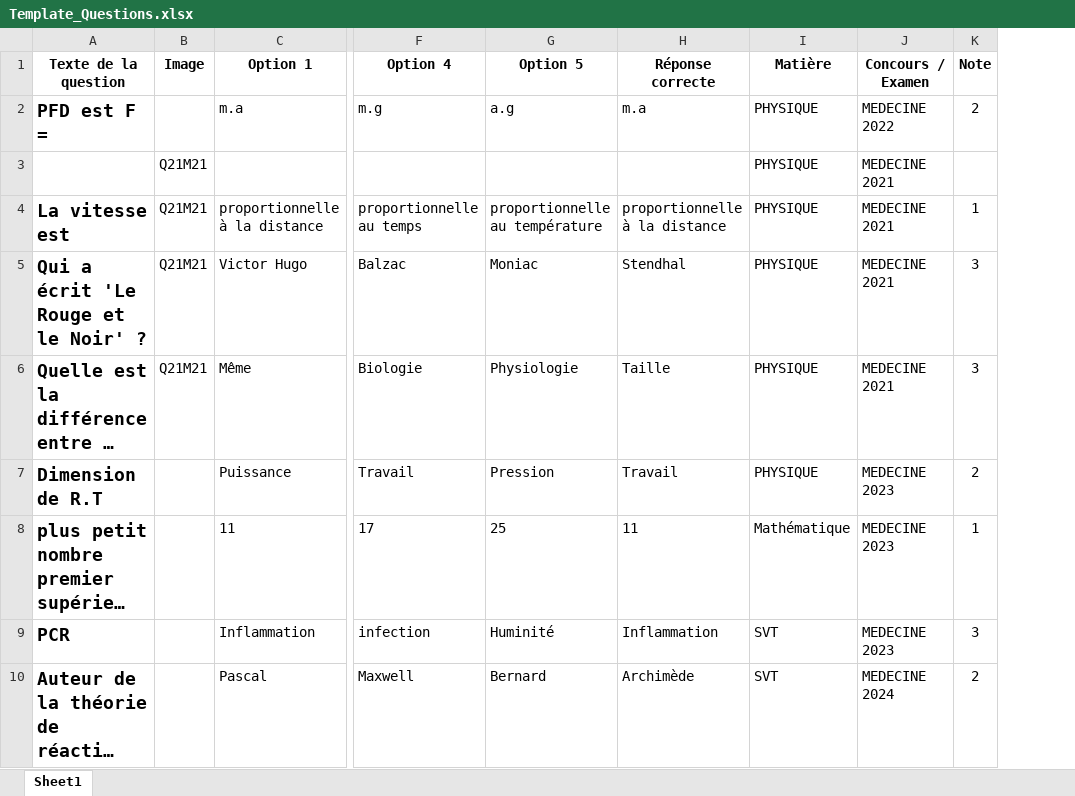
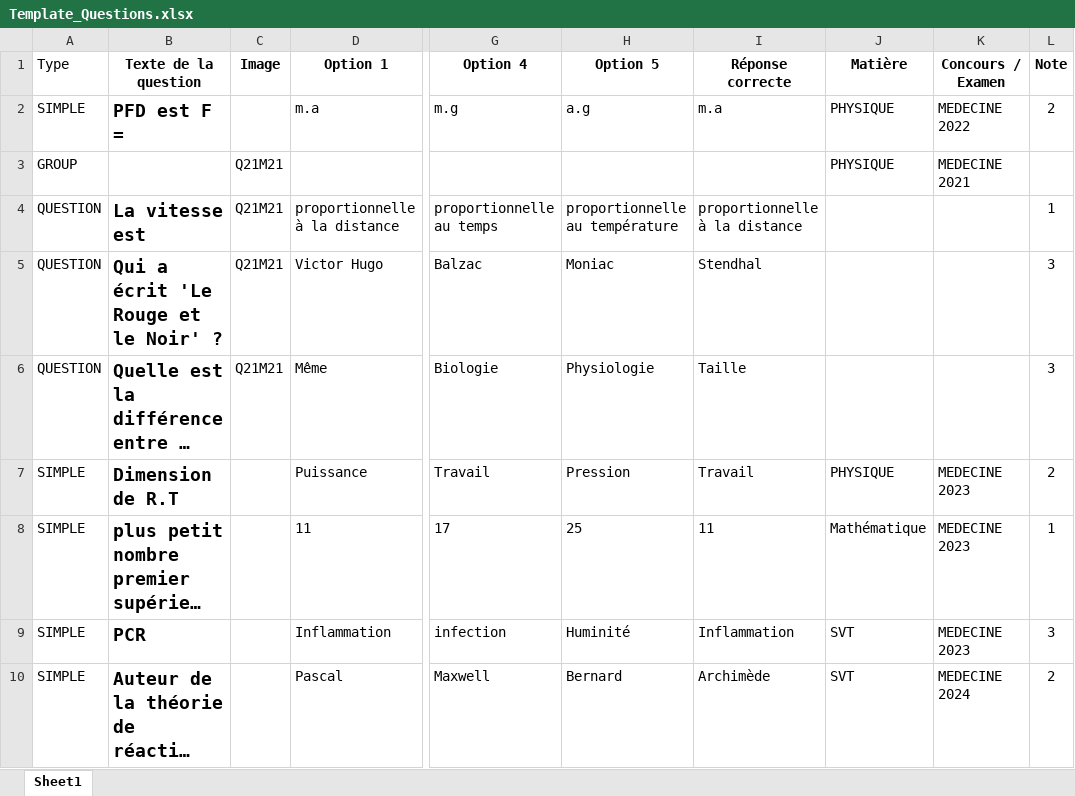
Before and after one commit to moulaycherif/MED-CONTEST, an Excel workbook: Template_Questions.xlsx, sheet Sheet1, drawn as a sheet; only a part is shown, gaps mark what is left out; long unchanged cells end in …; values as stored, in another font and other column widths than the file's, no borders; addresses are those after the commit; the diff names each change by its address in the sheet, - before the commit and + after, or states it on an @@ line.

Commit message:
Fix Excel import propagation (exam/subject)

```diff
--- a/Template_Questions.xlsx (sheet Sheet1)
+++ b/Template_Questions.xlsx (sheet Sheet1)
+column A (Type), rows 2-10: SIMPLE | GROUP | QUESTION | QUESTION | QUESTION | SIMPLE | SIMPLE | SIMPLE | SIMPLE
-J4:J6 (Matière): PHYSIQUE
+J4:J6 (Matière): (empty)
-K4:K6 (Concours / Examen): MEDECINE 2021
+K4:K6 (Concours / Examen): (empty)
```
